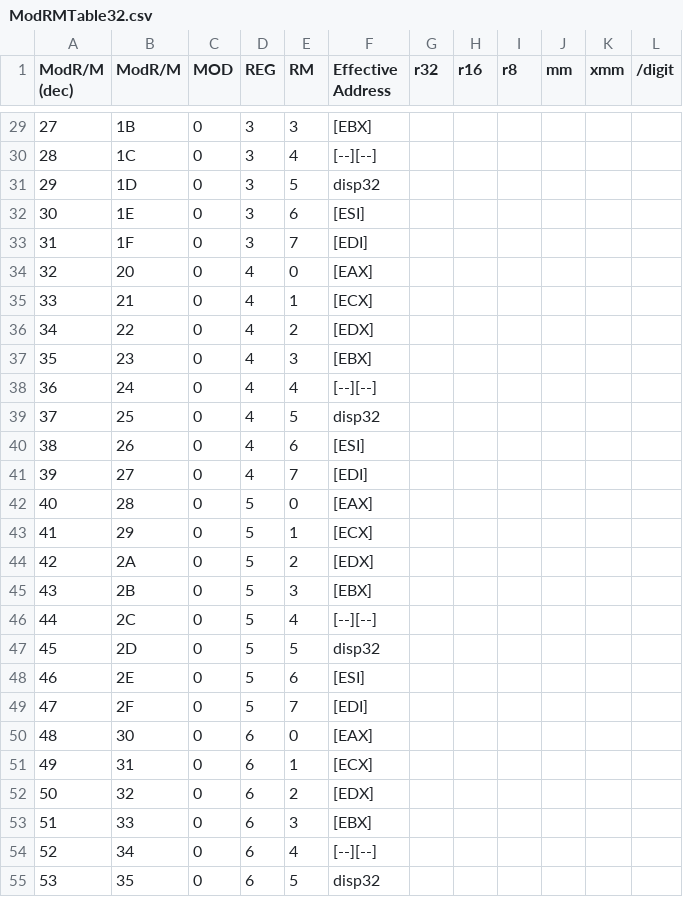
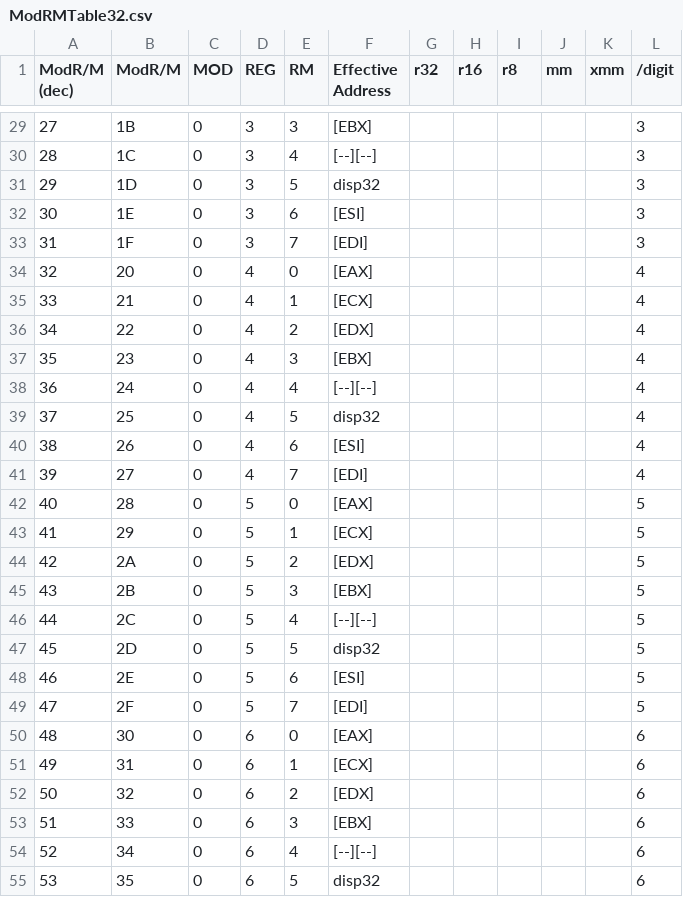
Before and after one commit to nuvious/CheeseShredder, a CSV file: src/cheeseshredder/arch/x86_64/data/ModRMTable32.csv, drawn as a sheet; only a part is shown, gaps mark what is left out; the diff covers the shown part only.

```diff
--- a/src/cheeseshredder/arch/x86_64/data/ModRMTable32.csv
+++ b/src/cheeseshredder/arch/x86_64/data/ModRMTable32.csv
@@ -29,27 +29,27 @@
-27,1B,0,3,3,[EBX],,,,,,
-28,1C,0,3,4,[--][--],,,,,,
-29,1D,0,3,5,disp32,,,,,,
-30,1E,0,3,6,[ESI],,,,,,
-31,1F,0,3,7,[EDI],,,,,,
-32,20,0,4,0,[EAX],,,,,,
-33,21,0,4,1,[ECX],,,,,,
-34,22,0,4,2,[EDX],,,,,,
-35,23,0,4,3,[EBX],,,,,,
-36,24,0,4,4,[--][--],,,,,,
-37,25,0,4,5,disp32,,,,,,
-38,26,0,4,6,[ESI],,,,,,
-39,27,0,4,7,[EDI],,,,,,
-40,28,0,5,0,[EAX],,,,,,
-41,29,0,5,1,[ECX],,,,,,
-42,2A,0,5,2,[EDX],,,,,,
-43,2B,0,5,3,[EBX],,,,,,
-44,2C,0,5,4,[--][--],,,,,,
-45,2D,0,5,5,disp32,,,,,,
-46,2E,0,5,6,[ESI],,,,,,
-47,2F,0,5,7,[EDI],,,,,,
-48,30,0,6,0,[EAX],,,,,,
-49,31,0,6,1,[ECX],,,,,,
-50,32,0,6,2,[EDX],,,,,,
-51,33,0,6,3,[EBX],,,,,,
-52,34,0,6,4,[--][--],,,,,,
-53,35,0,6,5,disp32,,,,,,
+27,1B,0,3,3,[EBX],,,,,,3
+28,1C,0,3,4,[--][--],,,,,,3
+29,1D,0,3,5,disp32,,,,,,3
+30,1E,0,3,6,[ESI],,,,,,3
+31,1F,0,3,7,[EDI],,,,,,3
+32,20,0,4,0,[EAX],,,,,,4
+33,21,0,4,1,[ECX],,,,,,4
+34,22,0,4,2,[EDX],,,,,,4
+35,23,0,4,3,[EBX],,,,,,4
+36,24,0,4,4,[--][--],,,,,,4
+37,25,0,4,5,disp32,,,,,,4
+38,26,0,4,6,[ESI],,,,,,4
+39,27,0,4,7,[EDI],,,,,,4
+40,28,0,5,0,[EAX],,,,,,5
+41,29,0,5,1,[ECX],,,,,,5
+42,2A,0,5,2,[EDX],,,,,,5
+43,2B,0,5,3,[EBX],,,,,,5
+44,2C,0,5,4,[--][--],,,,,,5
+45,2D,0,5,5,disp32,,,,,,5
+46,2E,0,5,6,[ESI],,,,,,5
+47,2F,0,5,7,[EDI],,,,,,5
+48,30,0,6,0,[EAX],,,,,,6
+49,31,0,6,1,[ECX],,,,,,6
+50,32,0,6,2,[EDX],,,,,,6
+51,33,0,6,3,[EBX],,,,,,6
+52,34,0,6,4,[--][--],,,,,,6
+53,35,0,6,5,disp32,,,,,,6
```
Also changed, not shown: 165 edited cells elsewhere in this file, 4 other files.
